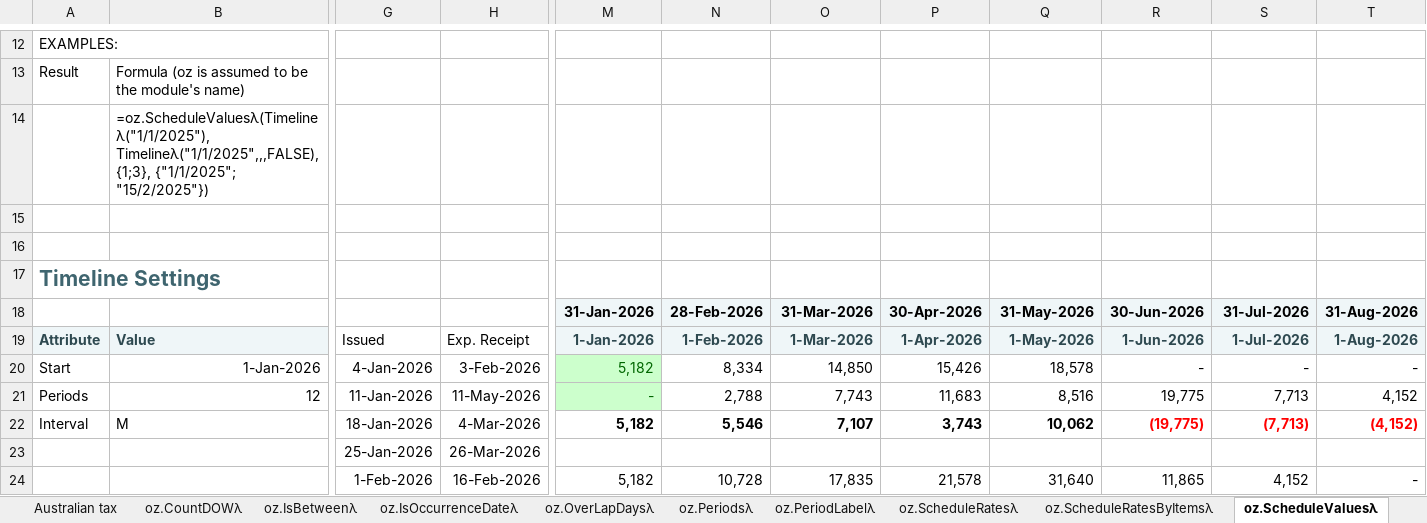
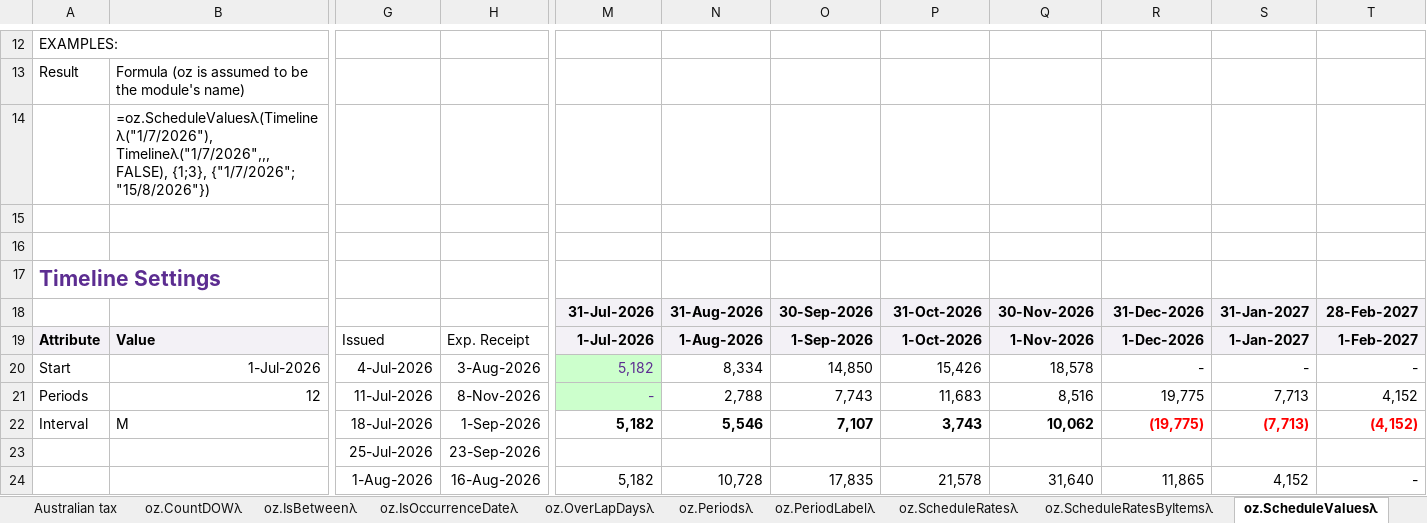
Before and after one commit to ryanduguid/Nabla, an Excel workbook: ozzit.xlsx, sheet oz.ScheduleValuesλ, drawn as a sheet; only a part is shown, gaps mark what is left out; values as stored, in another font and other column widths than the file's, no borders; charts and pictures and table styles not drawn; removed rows and columns are numbered as before the commit, all else as after; rows hold the shown columns only; the diff covers the shown part only; the diff names each change by its address in the sheet, - before the commit and + after, or states it on an @@ line.

```diff
--- a/ozzit.xlsx (sheet oz.ScheduleValuesλ)
+++ b/ozzit.xlsx (sheet oz.ScheduleValuesλ)
-B14: =oz.ScheduleValuesλ(Timelineλ("1/1/2025"), Timelineλ("1/1/2025",,,FALSE), {1;3}, {"1/1/2025"; "15/2/2025"})
+B14: =oz.ScheduleValuesλ(Timelineλ("1/7/2026"), Timelineλ("1/7/2026",,,FALSE), {1;3}, {"1/7/2026"; "15/8/2026"})
-A17 text colour: #3F656F
+A17 text colour: #5C2D91
-row 18:  |  |  |  | 31-Jan-2026 | 28-Feb-2026 | 31-Mar-2026 | 30-Apr-2026 | 31-May-2026 | 30-Jun-2026 | 31-Jul-2026 | 31-Aug-2026
+row 18:  |  |  |  | 31-Jul-2026 | 31-Aug-2026 | 30-Sep-2026 | 31-Oct-2026 | 30-Nov-2026 | 31-Dec-2026 | 31-Jan-2027 | 28-Feb-2027
-A19:B19 text colour: #2E4950
+A19:B19 text colour: black
-M19:T19 text colour: #2E4950
+M19:T19 text colour: black
-M19: 1-Jan-2026
+M19: 1-Jul-2026
-N19: 1-Feb-2026
+N19: 1-Aug-2026
-O19: 1-Mar-2026
+O19: 1-Sep-2026
-P19: 1-Apr-2026
+P19: 1-Oct-2026
-Q19: 1-May-2026
+Q19: 1-Nov-2026
-R19: 1-Jun-2026
+R19: 1-Dec-2026
-S19: 1-Jul-2026
+S19: 1-Jan-2027
-T19: 1-Aug-2026
+T19: 1-Feb-2027
-B20: 1-Jan-2026
+B20: 1-Jul-2026
-G20: 4-Jan-2026
+G20: 4-Jul-2026
-H20: 3-Feb-2026
+H20: 3-Aug-2026
-M20:M21 text colour: #006600
+M20:M21 text colour: #5C2D91
-G21: 11-Jan-2026
+G21: 11-Jul-2026
-H21: 11-May-2026
+H21: 8-Nov-2026
-G22: 18-Jan-2026
+G22: 18-Jul-2026
-H22: 4-Mar-2026
+H22: 1-Sep-2026
-G23: 25-Jan-2026
+G23: 25-Jul-2026
-H23: 26-Mar-2026
+H23: 23-Sep-2026
-G24: 1-Feb-2026
+G24: 1-Aug-2026
-H24: 16-Feb-2026
+H24: 16-Aug-2026
```
Also changed, not shown: 36 edited cells and cell formats elsewhere in this sheet, sheet oz.SumPeriodsλ, sheet oz.IsOccurrenceDateλ, sheet oz.TimelineOffsetλ, sheet oz.Depreciateλ, sheet oz.SumContains, sheet oz.SumDepreciateλ, 42 more sheets, 10 other files.
